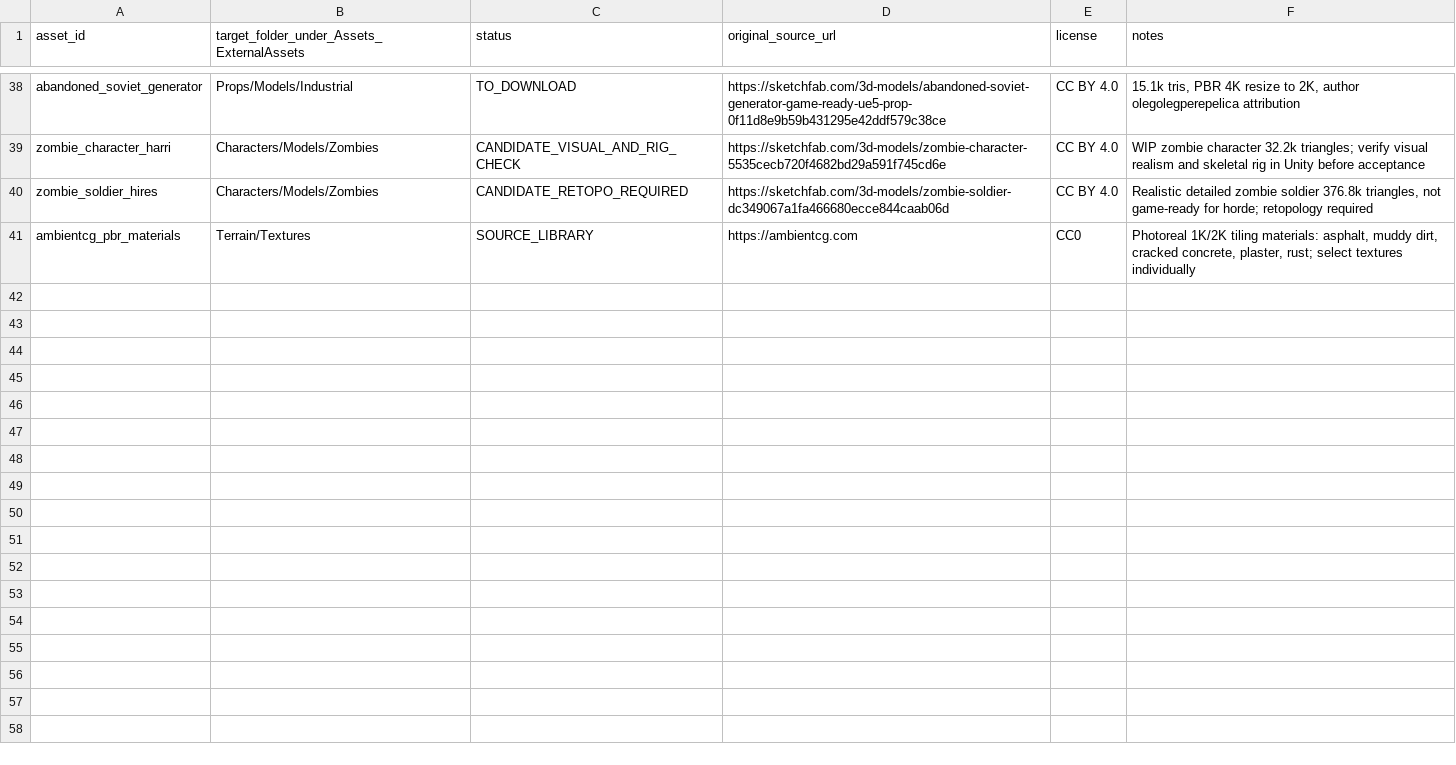
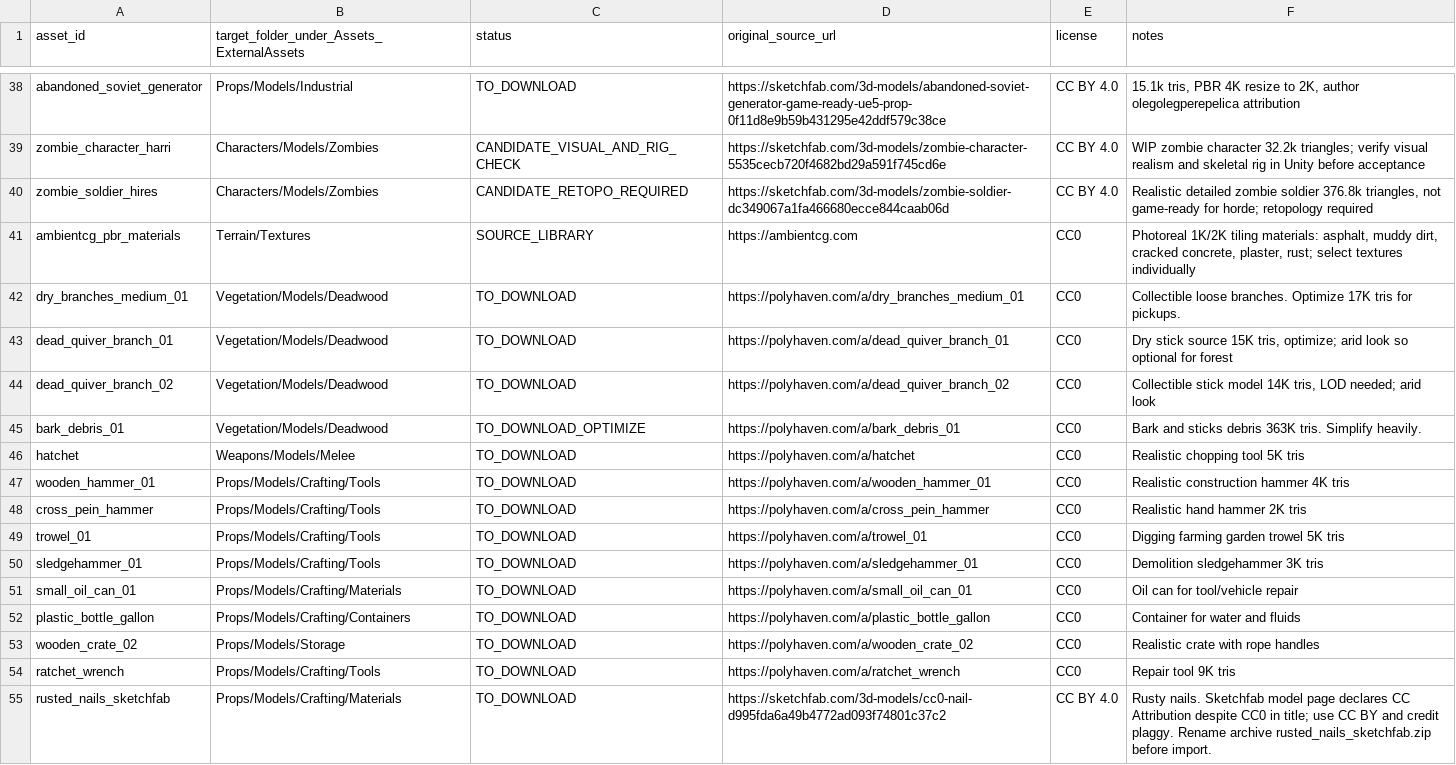
Before and after one commit to Sergey2313-arch/Dead-Sector, a CSV file: Assets/ExternalAssets/ASSET_DOWNLOAD_MANIFEST.csv, drawn as a sheet; only a part is shown, gaps mark what is left out; the diff covers the shown part only.

Commit message:
Catalog photorealistic crafting props, sticks and PBR terrain textures

```diff
--- a/Assets/ExternalAssets/ASSET_DOWNLOAD_MANIFEST.csv
+++ b/Assets/ExternalAssets/ASSET_DOWNLOAD_MANIFEST.csv
@@ -41 +41,15 @@
 "ambientcg_pbr_materials","Terrain/Textures","SOURCE_LIBRARY","https://ambientcg.com","CC0","Photoreal 1K/2K tiling materials: asphalt, muddy dirt, cracked concrete, plaster, rust; select textures individually"
+"dry_branches_medium_01","Vegetation/Models/Deadwood","TO_DOWNLOAD","https://polyhaven.com/a/dry_branches_medium_01","CC0","Collectible loose branches. Optimize 17K tris for pickups."
+"dead_quiver_branch_01","Vegetation/Models/Deadwood","TO_DOWNLOAD","https://polyhaven.com/a/dead_quiver_branch_01","CC0","Dry stick source 15K tris, optimize; arid look so optional for forest"
+"dead_quiver_branch_02","Vegetation/Models/Deadwood","TO_DOWNLOAD","https://polyhaven.com/a/dead_quiver_branch_02","CC0","Collectible stick model 14K tris, LOD needed; arid look"
+"bark_debris_01","Vegetation/Models/Deadwood","TO_DOWNLOAD_OPTIMIZE","https://polyhaven.com/a/bark_debris_01","CC0","Bark and sticks debris 363K tris. Simplify heavily."
+"hatchet","Weapons/Models/Melee","TO_DOWNLOAD","https://polyhaven.com/a/hatchet","CC0","Realistic chopping tool 5K tris"
+"wooden_hammer_01","Props/Models/Crafting/Tools","TO_DOWNLOAD","https://polyhaven.com/a/wooden_hammer_01","CC0","Realistic construction hammer 4K tris"
+"cross_pein_hammer","Props/Models/Crafting/Tools","TO_DOWNLOAD","https://polyhaven.com/a/cross_pein_hammer","CC0","Realistic hand hammer 2K tris"
+"trowel_01","Props/Models/Crafting/Tools","TO_DOWNLOAD","https://polyhaven.com/a/trowel_01","CC0","Digging farming garden trowel 5K tris"
+"sledgehammer_01","Props/Models/Crafting/Tools","TO_DOWNLOAD","https://polyhaven.com/a/sledgehammer_01","CC0","Demolition sledgehammer 3K tris"
+"small_oil_can_01","Props/Models/Crafting/Materials","TO_DOWNLOAD","https://polyhaven.com/a/small_oil_can_01","CC0","Oil can for tool/vehicle repair"
+"plastic_bottle_gallon","Props/Models/Crafting/Containers","TO_DOWNLOAD","https://polyhaven.com/a/plastic_bottle_gallon","CC0","Container for water and fluids"
+"wooden_crate_02","Props/Models/Storage","TO_DOWNLOAD","https://polyhaven.com/a/wooden_crate_02","CC0","Realistic crate with rope handles"
+"ratchet_wrench","Props/Models/Crafting/Tools","TO_DOWNLOAD","https://polyhaven.com/a/ratchet_wrench","CC0","Repair tool 9K tris"
+"rusted_nails_sketchfab","Props/Models/Crafting/Materials","TO_DOWNLOAD","https://sketchfab.com/3d-models/cc0-nail-d995fda6a49b4772ad093f74801c37c2","CC BY 4.0","Rusty nails. Sketchfab model page declares CC Attribution despite CC0 in title; use CC BY and credit plaggy. Rename archive rusted_nails_sketchfab.zip before import."
```
Also changed, not shown: 13 added rows elsewhere in this file.
